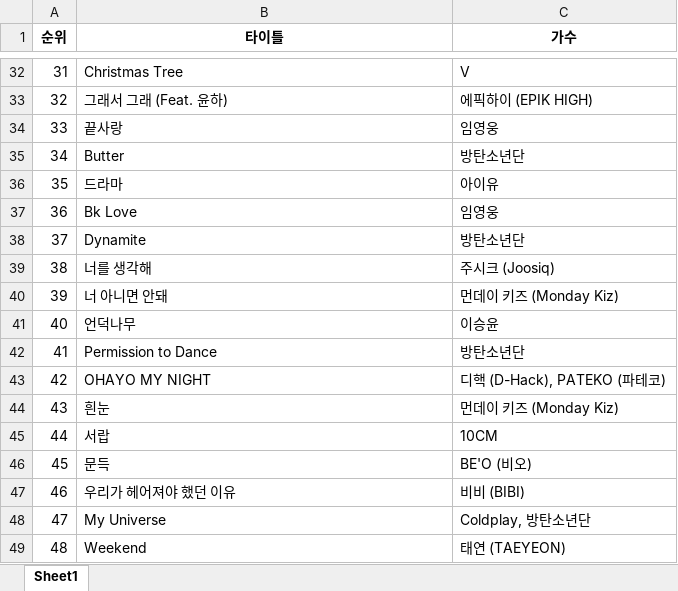
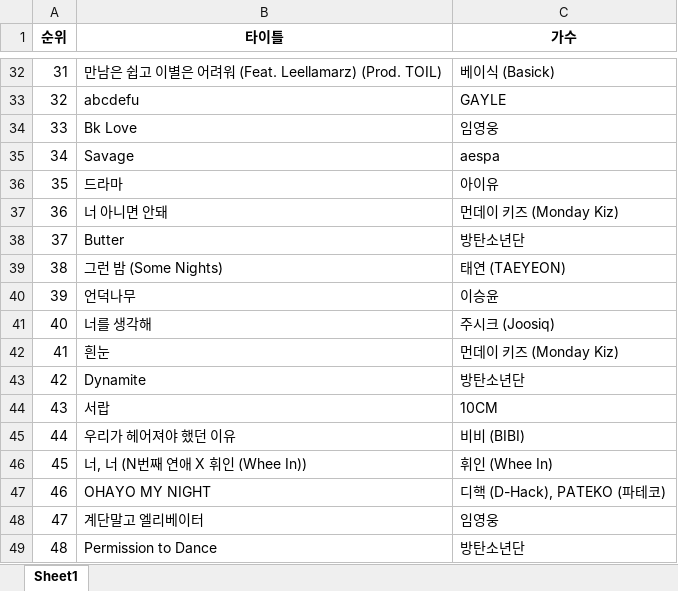
Before and after one commit to wanggoNya/Python-Study, an Excel workbook: AI analysis/Melon.xlsx, sheet Sheet1, drawn as a sheet; only a part is shown, gaps mark what is left out; values as stored, in another font and other column widths than the file's, no borders; the diff covers the shown part only; the diff names each change by its address in the sheet, - before the commit and + after, or states it on an @@ line.

```diff
--- a/AI analysis/Melon.xlsx (sheet Sheet1)
+++ b/AI analysis/Melon.xlsx (sheet Sheet1)
-B32 (타이틀): Christmas Tree
+B32 (타이틀): 만남은 쉽고 이별은 어려워 (Feat. Leellamarz) (Prod. TOIL)
-C32 (가수): V
+C32 (가수): 베이식 (Basick)
-B33 (타이틀): 그래서 그래 (Feat. 윤하)
+B33 (타이틀): abcdefu
-C33 (가수): 에픽하이 (EPIK HIGH)
+C33 (가수): GAYLE
-B34 (타이틀): 끝사랑
+B34 (타이틀): Bk Love
-B35 (타이틀): Butter
+B35 (타이틀): Savage
-C35 (가수): 방탄소년단
+C35 (가수): aespa
-B37 (타이틀): Bk Love
+B37 (타이틀): 너 아니면 안돼
-C37 (가수): 임영웅
+C37 (가수): 먼데이 키즈 (Monday Kiz)
-B38 (타이틀): Dynamite
+B38 (타이틀): Butter
-B39 (타이틀): 너를 생각해
+B39 (타이틀): 그런 밤 (Some Nights)
-C39 (가수): 주시크 (Joosiq)
+C39 (가수): 태연 (TAEYEON)
-B40 (타이틀): 너 아니면 안돼
+B40 (타이틀): 언덕나무
-C40 (가수): 먼데이 키즈 (Monday Kiz)
+C40 (가수): 이승윤
-B41 (타이틀): 언덕나무
+B41 (타이틀): 너를 생각해
-C41 (가수): 이승윤
+C41 (가수): 주시크 (Joosiq)
-B42 (타이틀): Permission to Dance
+B42 (타이틀): 흰눈
-C42 (가수): 방탄소년단
+C42 (가수): 먼데이 키즈 (Monday Kiz)
-B43 (타이틀): OHAYO MY NIGHT
+B43 (타이틀): Dynamite
-C43 (가수): 디핵 (D-Hack), PATEKO (파테코)
+C43 (가수): 방탄소년단
-B44 (타이틀): 흰눈
+B44 (타이틀): 서랍
-C44 (가수): 먼데이 키즈 (Monday Kiz)
+C44 (가수): 10CM
-B45 (타이틀): 서랍
+B45 (타이틀): 우리가 헤어져야 했던 이유
-C45 (가수): 10CM
+C45 (가수): 비비 (BIBI)
-B46 (타이틀): 문득
+B46 (타이틀): 너, 너 (N번째 연애 X 휘인 (Whee In))
-C46 (가수): BE'O (비오)
+C46 (가수): 휘인 (Whee In)
-B47 (타이틀): 우리가 헤어져야 했던 이유
+B47 (타이틀): OHAYO MY NIGHT
-C47 (가수): 비비 (BIBI)
+C47 (가수): 디핵 (D-Hack), PATEKO (파테코)
-B48 (타이틀): My Universe
+B48 (타이틀): 계단말고 엘리베이터
-C48 (가수): Coldplay, 방탄소년단
+C48 (가수): 임영웅
-B49 (타이틀): Weekend
+B49 (타이틀): Permission to Dance
-C49 (가수): 태연 (TAEYEON)
+C49 (가수): 방탄소년단
```
Also changed, not shown: 135 edited cells elsewhere in this sheet, 1 other file.
